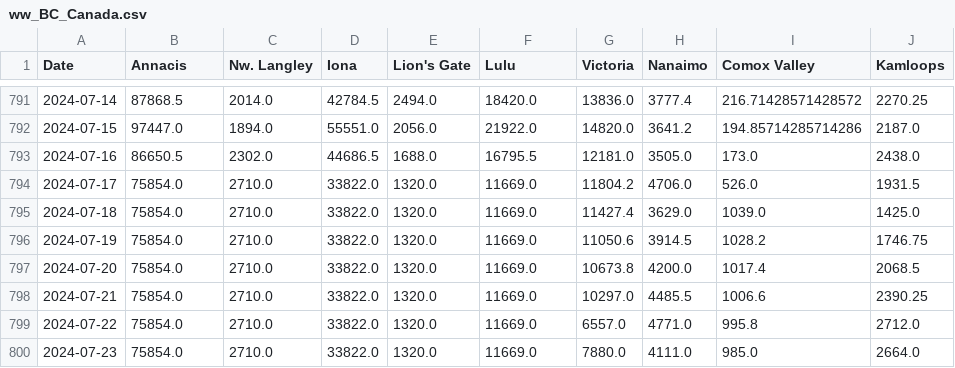
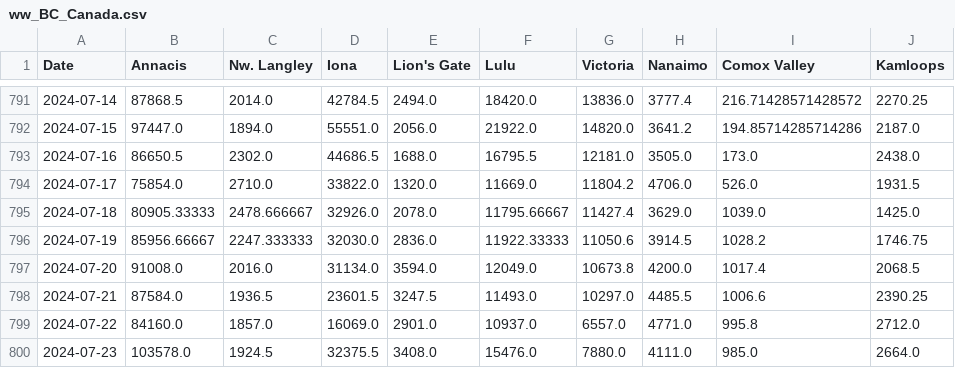
Before and after one commit to necsi/WHN-Wastewater-Data, a CSV file: data/Canada/ww_BC_Canada.csv, drawn as a sheet; only a part is shown, gaps mark what is left out; the diff covers the shown part only; the diff names each change by its address in the sheet, - before the commit and + after, or states it on an @@ line.

```diff
--- a/data/Canada/ww_BC_Canada.csv
+++ b/data/Canada/ww_BC_Canada.csv
-B795 (Annacis): 75854.0
+B795 (Annacis): 80905.33333
-C795 (Nw. Langley): 2710.0
+C795 (Nw. Langley): 2478.666667
-D795 (Iona): 33822.0
+D795 (Iona): 32926.0
-E795 (Lion's Gate): 1320.0
+E795 (Lion's Gate): 2078.0
-F795 (Lulu): 11669.0
+F795 (Lulu): 11795.66667
-B796 (Annacis): 75854.0
+B796 (Annacis): 85956.66667
-C796 (Nw. Langley): 2710.0
+C796 (Nw. Langley): 2247.333333
-D796 (Iona): 33822.0
+D796 (Iona): 32030.0
-E796 (Lion's Gate): 1320.0
+E796 (Lion's Gate): 2836.0
-F796 (Lulu): 11669.0
+F796 (Lulu): 11922.33333
-B797 (Annacis): 75854.0
+B797 (Annacis): 91008.0
-C797 (Nw. Langley): 2710.0
+C797 (Nw. Langley): 2016.0
-D797 (Iona): 33822.0
+D797 (Iona): 31134.0
-E797 (Lion's Gate): 1320.0
+E797 (Lion's Gate): 3594.0
-F797 (Lulu): 11669.0
+F797 (Lulu): 12049.0
-B798 (Annacis): 75854.0
+B798 (Annacis): 87584.0
-C798 (Nw. Langley): 2710.0
+C798 (Nw. Langley): 1936.5
-D798 (Iona): 33822.0
+D798 (Iona): 23601.5
-E798 (Lion's Gate): 1320.0
+E798 (Lion's Gate): 3247.5
-F798 (Lulu): 11669.0
+F798 (Lulu): 11493.0
-B799 (Annacis): 75854.0
+B799 (Annacis): 84160.0
-C799 (Nw. Langley): 2710.0
+C799 (Nw. Langley): 1857.0
-D799 (Iona): 33822.0
+D799 (Iona): 16069.0
-E799 (Lion's Gate): 1320.0
+E799 (Lion's Gate): 2901.0
-F799 (Lulu): 11669.0
+F799 (Lulu): 10937.0
-B800 (Annacis): 75854.0
+B800 (Annacis): 103578.0
-C800 (Nw. Langley): 2710.0
+C800 (Nw. Langley): 1924.5
-D800 (Iona): 33822.0
+D800 (Iona): 32375.5
-E800 (Lion's Gate): 1320.0
+E800 (Lion's Gate): 3408.0
-F800 (Lulu): 11669.0
+F800 (Lulu): 15476.0
```
Also changed, not shown: 10 edited cells elsewhere in this file.
